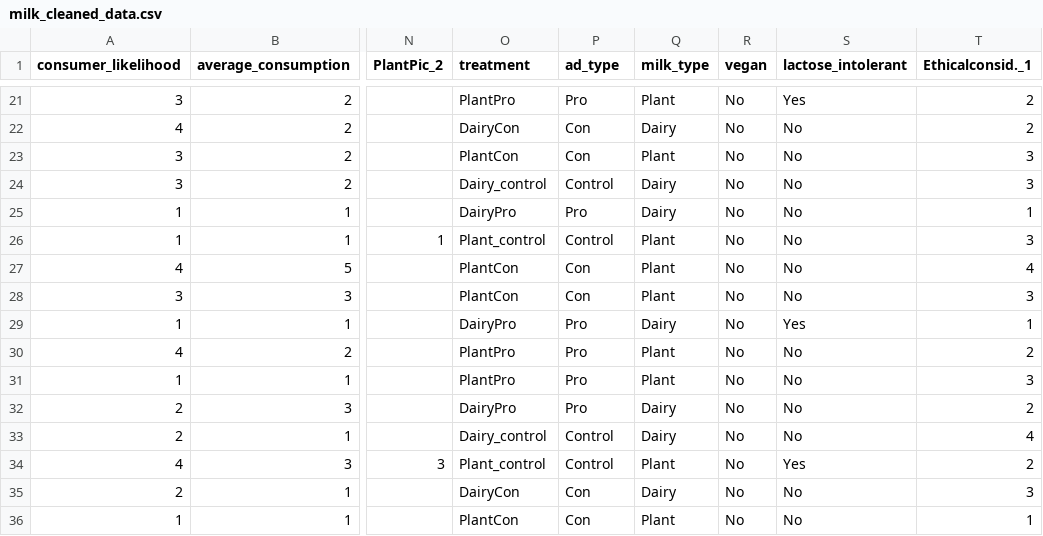
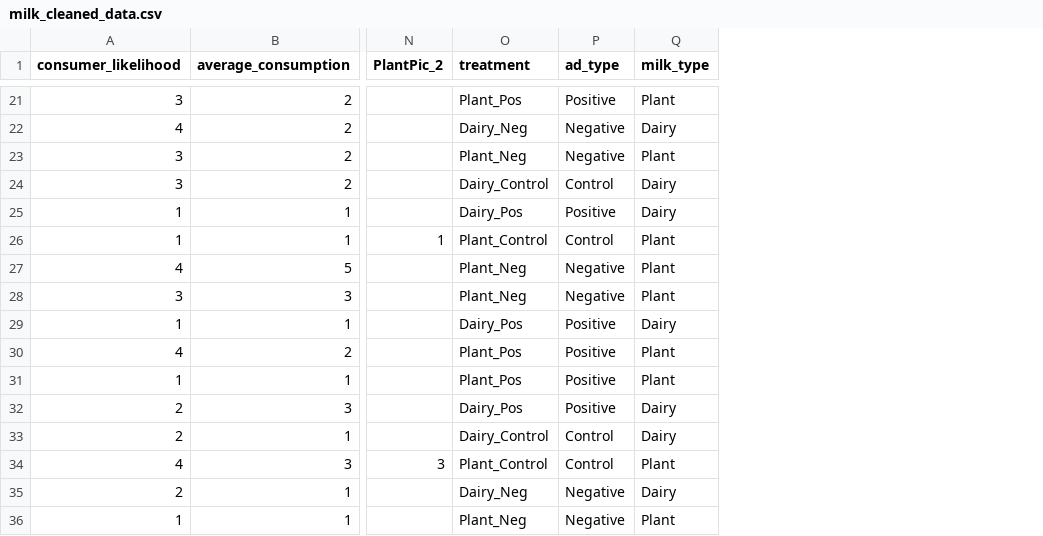
Before and after one commit to Tulippppa/A-Milk-Experiment-Does-ad-and-milk-type-influence-peoples-consumption, a CSV file: milk_cleaned_data.csv, drawn as a sheet; only a part is shown, gaps mark what is left out; the diff covers the shown part only; the diff names each change by its address in the sheet, - before the commit and + after, or states it on an @@ line.

```diff
--- a/milk_cleaned_data.csv
+++ b/milk_cleaned_data.csv
-column R (vegan), rows 21-36: all No
-column S (lactose_intolerant), rows 21-36: Yes | No | No | No | No | No | No | No | Yes | No | No | No | No | Yes | No | No
-column T (Ethicalconsid._1), rows 21-36: 2 | 2 | 3 | 3 | 1 | 3 | 4 | 3 | 1 | 2 | 3 | 2 | 4 | 2 | 3 | 1
-O21 (treatment): PlantPro
+O21 (treatment): Plant_Pos
-P21 (ad_type): Pro
+P21 (ad_type): Positive
-O22 (treatment): DairyCon
+O22 (treatment): Dairy_Neg
-P22:P23 (ad_type): Con
+P22:P23 (ad_type): Negative
-O23 (treatment): PlantCon
+O23 (treatment): Plant_Neg
-O24 (treatment): Dairy_control
+O24 (treatment): Dairy_Control
-O25 (treatment): DairyPro
+O25 (treatment): Dairy_Pos
-P25 (ad_type): Pro
+P25 (ad_type): Positive
-O26 (treatment): Plant_control
+O26 (treatment): Plant_Control
-O27:O28 (treatment): PlantCon
+O27:O28 (treatment): Plant_Neg
-P27:P28 (ad_type): Con
+P27:P28 (ad_type): Negative
-O29 (treatment): DairyPro
+O29 (treatment): Dairy_Pos
-P29:P32 (ad_type): Pro
+P29:P32 (ad_type): Positive
-O30:O31 (treatment): PlantPro
+O30:O31 (treatment): Plant_Pos
-O32 (treatment): DairyPro
+O32 (treatment): Dairy_Pos
-O33 (treatment): Dairy_control
+O33 (treatment): Dairy_Control
-O34 (treatment): Plant_control
+O34 (treatment): Plant_Control
-O35 (treatment): DairyCon
+O35 (treatment): Dairy_Neg
-P35:P36 (ad_type): Con
+P35:P36 (ad_type): Negative
-O36 (treatment): PlantCon
+O36 (treatment): Plant_Neg
```
Also changed, not shown: 31 edited cells elsewhere in this file.
